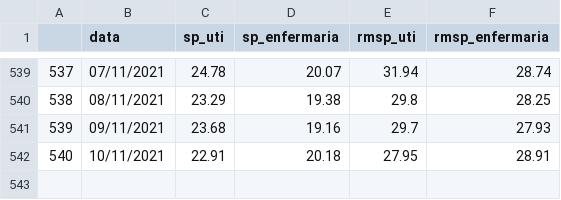
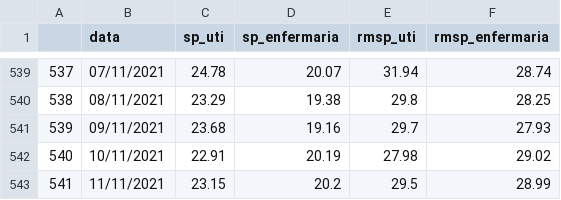
Before and after one commit to DaviSRodrigues/Covid-19-em-Sao-Paulo, a CSV file: dados/leitos_estaduais.csv, drawn as a sheet; only a part is shown, gaps mark what is left out.

```diff
--- a/dados/leitos_estaduais.csv
+++ b/dados/leitos_estaduais.csv
@@ -541,2 +541,3 @@
 539,09/11/2021,23.68,19.16,29.7,27.93
-540,10/11/2021,22.91,20.18,27.95,28.91
+540,10/11/2021,22.91,20.19,27.98,29.02
+541,11/11/2021,23.15,20.2,29.5,28.99
```
Also changed, not shown: dados/dados_estado_sp.csv, dados/dados_imunizantes.csv, 50 other files.
